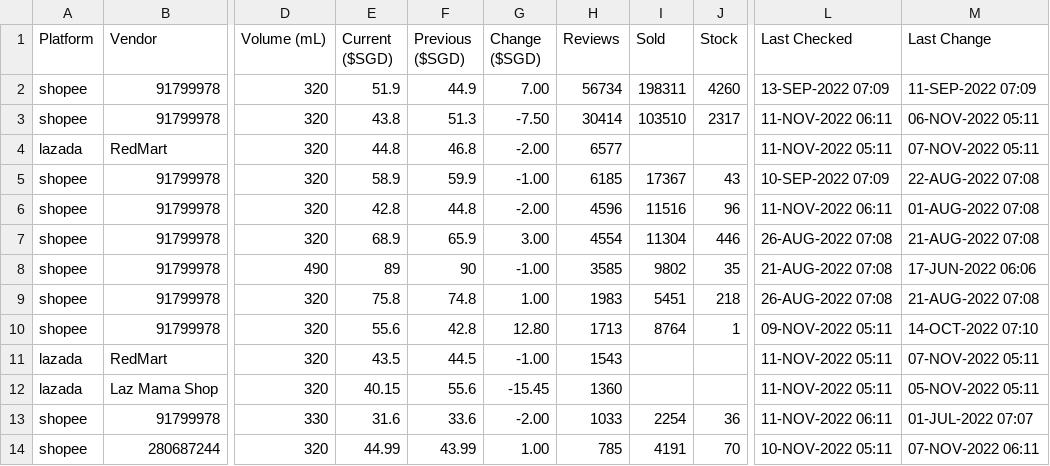
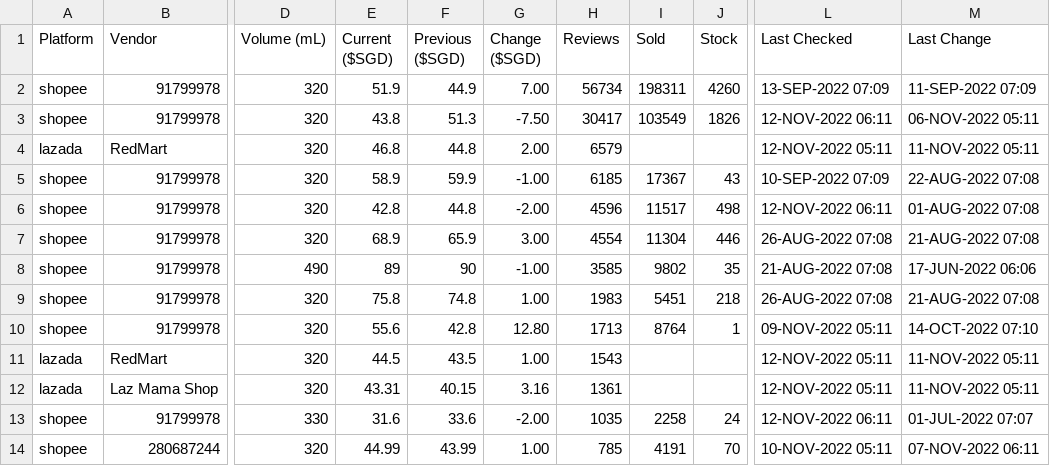
Before and after one commit to ngshiheng/fareview, a CSV file: data/tiger.csv, drawn as a sheet; only a part is shown, gaps mark what is left out; the diff covers the shown part only; the diff names each change by its address in the sheet, - before the commit and + after, or states it on an @@ line.

```diff
--- a/data/tiger.csv
+++ b/data/tiger.csv
-H3 (Reviews): 30414
+H3 (Reviews): 30417
-I3 (Sold): 103510
+I3 (Sold): 103549
-J3 (Stock): 2317
+J3 (Stock): 1826
-L3 (Last Checked): 11-NOV-2022 06:11
+L3 (Last Checked): 12-NOV-2022 06:11
-E4 (Current ($SGD)): 44.8
+E4 (Current ($SGD)): 46.8
-F4 (Previous ($SGD)): 46.8
+F4 (Previous ($SGD)): 44.8
-G4 (Change ($SGD)): -2.00
+G4 (Change ($SGD)): 2.00
-H4 (Reviews): 6577
+H4 (Reviews): 6579
-L4 (Last Checked): 11-NOV-2022 05:11
+L4 (Last Checked): 12-NOV-2022 05:11
-M4 (Last Change): 07-NOV-2022 05:11
+M4 (Last Change): 11-NOV-2022 05:11
-I6 (Sold): 11516
+I6 (Sold): 11517
-J6 (Stock): 96
+J6 (Stock): 498
-L6 (Last Checked): 11-NOV-2022 06:11
+L6 (Last Checked): 12-NOV-2022 06:11
-E11 (Current ($SGD)): 43.5
+E11 (Current ($SGD)): 44.5
-F11 (Previous ($SGD)): 44.5
+F11 (Previous ($SGD)): 43.5
-G11 (Change ($SGD)): -1.00
+G11 (Change ($SGD)): 1.00
-L11:L12 (Last Checked): 11-NOV-2022 05:11
+L11:L12 (Last Checked): 12-NOV-2022 05:11
-M11 (Last Change): 07-NOV-2022 05:11
+M11 (Last Change): 11-NOV-2022 05:11
-E12 (Current ($SGD)): 40.15
+E12 (Current ($SGD)): 43.31
-F12 (Previous ($SGD)): 55.6
+F12 (Previous ($SGD)): 40.15
-G12 (Change ($SGD)): -15.45
+G12 (Change ($SGD)): 3.16
-H12 (Reviews): 1360
+H12 (Reviews): 1361
-M12 (Last Change): 05-NOV-2022 05:11
+M12 (Last Change): 11-NOV-2022 05:11
-H13 (Reviews): 1033
+H13 (Reviews): 1035
-I13 (Sold): 2254
+I13 (Sold): 2258
-J13 (Stock): 36
+J13 (Stock): 24
-L13 (Last Checked): 11-NOV-2022 06:11
+L13 (Last Checked): 12-NOV-2022 06:11
```
Also changed, not shown: 1 added row, 1 removed row and 40 edited cells elsewhere in this file, data/asahi.csv, data/carlsberg.csv, 2 other files.
